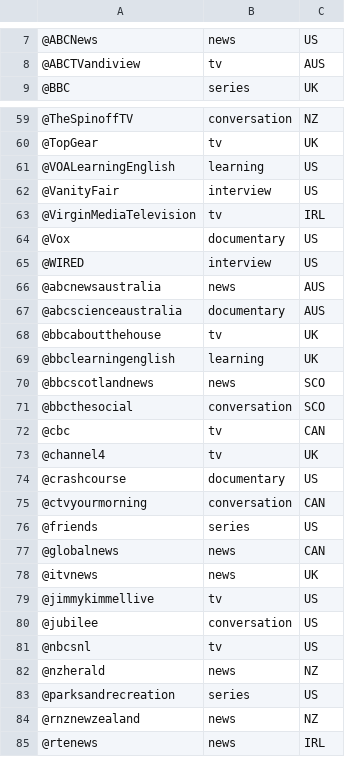
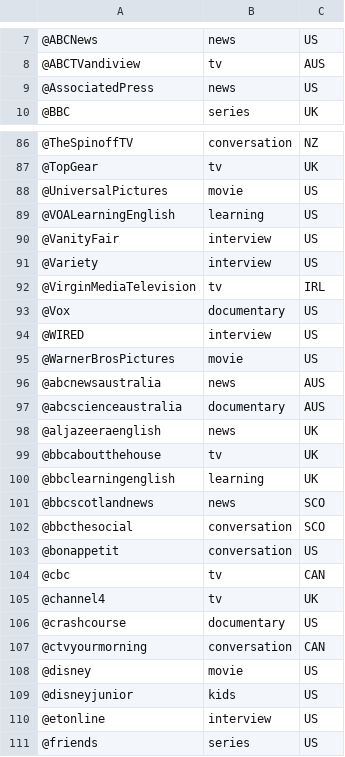
Before and after one commit to Jiradeem/fang-kham, a TSV file: tools/channels.tsv, drawn as a sheet; only a part is shown, gaps mark what is left out; the shorter side is filled out with more unchanged rows; the diff covers the shown part only.

```diff
--- a/tools/channels.tsv
+++ b/tools/channels.tsv
@@ -8,2 +8,3 @@
 @ABCTVandiview	tv	AUS
+@AssociatedPress	news	US
 @BBC	series	UK
@@ -60,4 +87,6 @@
 @TopGear	tv	UK
+@UniversalPictures	movie	US
 @VOALearningEnglish	learning	US
 @VanityFair	interview	US
+@Variety	interview	US
 @VirginMediaTelevision	tv	IRL
@@ -65,4 +94,6 @@
 @WIRED	interview	US
+@WarnerBrosPictures	movie	US
 @abcnewsaustralia	news	AUS
 @abcscienceaustralia	documentary	AUS
+@aljazeeraenglish	news	UK
 @bbcaboutthehouse	tv	UK
@@ -71,2 +102,3 @@
 @bbcthesocial	conversation	SCO
+@bonappetit	conversation	US
 @cbc	tv	CAN
@@ -75,2 +107,5 @@
 @ctvyourmorning	conversation	CAN
+@disney	movie	US
+@disneyjunior	kids	US
+@etonline	interview	US
 @friends	series	US
```
Also changed, not shown: 29 added rows elsewhere in this file, 45 other files.
